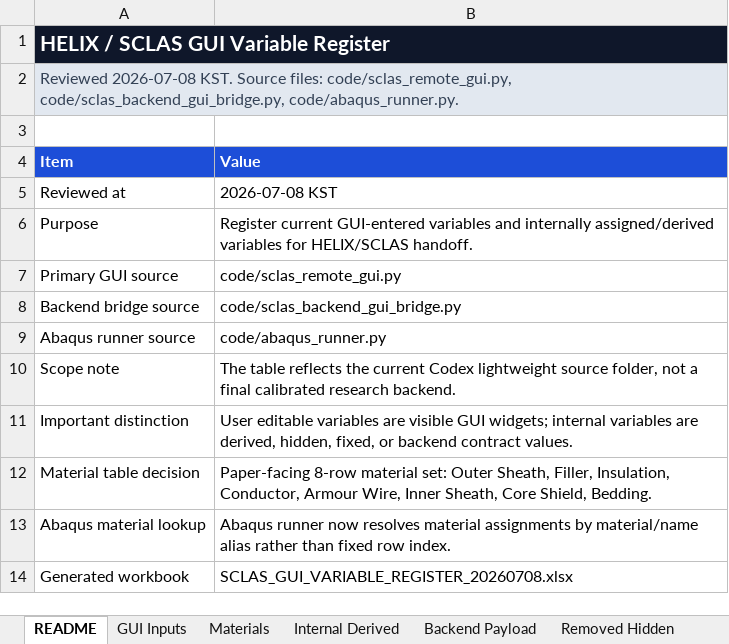
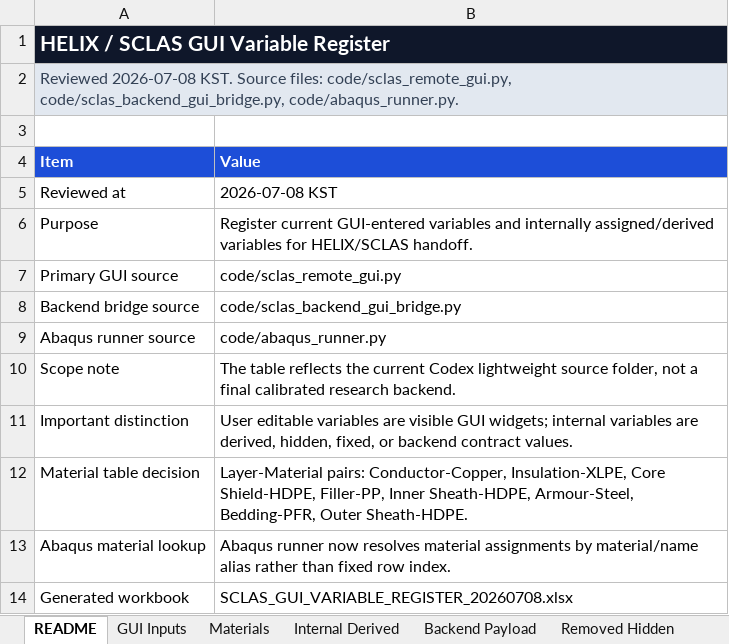
Before and after one commit to jhpark391-afk/SCLAS-cable-analysis, an Excel workbook: docs/SCLAS_GUI_VARIABLE_REGISTER_20260708.xlsx, sheet README, drawn as a sheet; values as stored, in another font and other column widths than the file's, no borders; the diff names each change by its address in the sheet, - before the commit and + after, or states it on an @@ line.

Commit message:
Align material terminology

```diff
--- a/docs/SCLAS_GUI_VARIABLE_REGISTER_20260708.xlsx (sheet README)
+++ b/docs/SCLAS_GUI_VARIABLE_REGISTER_20260708.xlsx (sheet README)
-B12 (Value): Paper-facing 8-row material set: Outer Sheath, Filler, Insulation, Conductor, Armour Wire, Inner Sheath, Core Shield, Bedding.
+B12 (Value): Layer-Material pairs: Conductor-Copper, Insulation-XLPE, Core Shield-HDPE, Filler-PP, Inner Sheath-HDPE, Armour-Steel, Bedding-PFR, Outer Sheath-HDPE.
```
Also changed, not shown: sheet Materials, sheet GUI Inputs, sheet Internal Derived, 5 other files.
